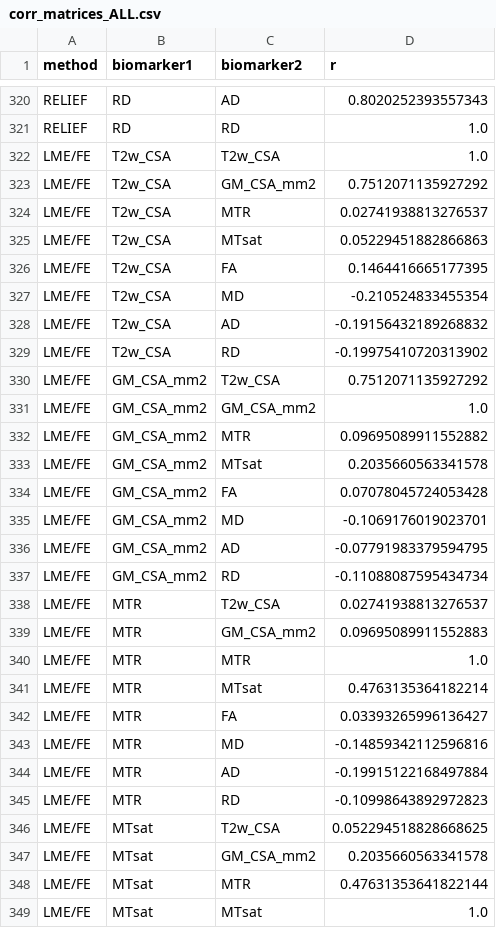
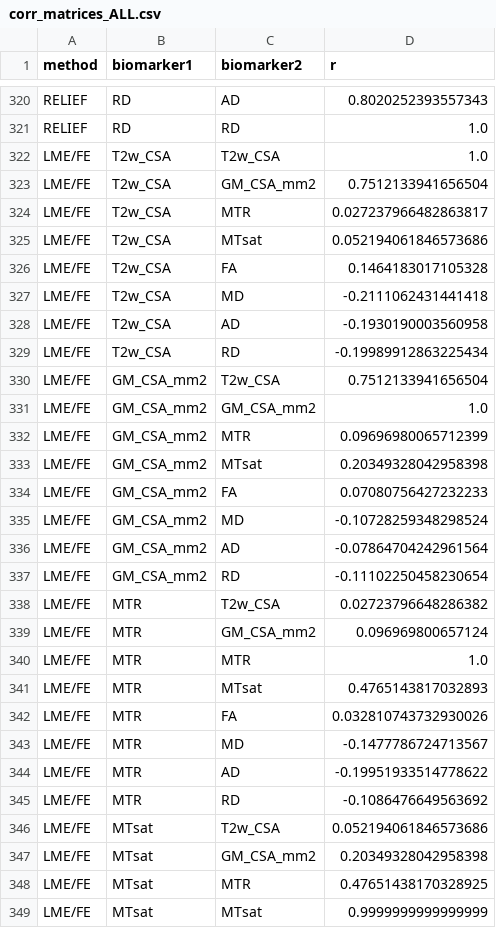
Before and after one commit to wudengke2010/spine-generic-harmonization, a CSV file: data/corr_matrices_ALL.csv, drawn as a sheet; only a part is shown, gaps mark what is left out; the diff covers the shown part only.

Commit message:
v1.6.3: replace stale covariance data with the complete-case refits that FigS4 was drawn from
Root cause of a long-standing figure/text conflict:
- data/corr_matrices_{HC,ALL}.csv and data/frobenius_distance_{HC,ALL}.csv in the
  repository were still the v1.2.0 (2026-08-24) versions, computed before the
  complete-case refits of ComBat and LME.
- cov_frobenius_fig.py was rerun on 2026-09-01 against the complete-case
  harmonised tables (step3_cc) and regenerated FigS4 -- but the CSV outputs of
  that rerun were never copied back into the repository.
- v1.5.2 then changed the manuscript from 0.05 to 0.11 (and 38.1% to 37.4%)
  on the basis of the stale repository copy, which moved the text AWAY from
  what the published figure actually shows.

Correction:
- The four covariance files are replaced with the 2026-09-01 outputs, which are
  what FigS4 panels (a) and (b) display (Orig-ComBat 1.55/1.64, ComBat-joint 0.05/0.04).
- v1.6.2 already restored the text to these values: ComBat vs ComBat-joint
  0.048 (HC) / 0.036 (ALL); CovBat vs RELIEF 0.094 / 0.078; method-to-original
  displacement 38.1-41.3% (HC) and 40.2-43.0% (ALL); ||R_orig||_F = 4.08 / 4.07.
- Text, supplementary data and FigS4 are now mutually consistent.

Verification:
- code/compare_data_sources.py: all 17 files promised in ESM S8 are now
  byte-identical to the authoritative results tree.
- Recomputed from the corrected matrices: every percentage and pairwise distance
  in main text L199 and the ESM FigS4 caption reproduces to the reported precision.

The earlier commit (ed91a3f) described 0.11 as "not present in any matrix";
that was true of the complete-case matrices but not of the stale repository copy.
Corrected here.

```diff
--- a/data/corr_matrices_ALL.csv
+++ b/data/corr_matrices_ALL.csv
@@ -322,28 +322,28 @@ RELIEF,RD,RD,1.0
 LME/FE,T2w_CSA,T2w_CSA,1.0
-LME/FE,T2w_CSA,GM_CSA_mm2,0.7512071135927292
-LME/FE,T2w_CSA,MTR,0.02741938813276537
-LME/FE,T2w_CSA,MTsat,0.05229451882866863
-LME/FE,T2w_CSA,FA,0.1464416665177395
-LME/FE,T2w_CSA,MD,-0.210524833455354
-LME/FE,T2w_CSA,AD,-0.19156432189268832
-LME/FE,T2w_CSA,RD,-0.19975410720313902
-LME/FE,GM_CSA_mm2,T2w_CSA,0.7512071135927292
+LME/FE,T2w_CSA,GM_CSA_mm2,0.7512133941656504
+LME/FE,T2w_CSA,MTR,0.027237966482863817
+LME/FE,T2w_CSA,MTsat,0.052194061846573686
+LME/FE,T2w_CSA,FA,0.1464183017105328
+LME/FE,T2w_CSA,MD,-0.2111062431441418
+LME/FE,T2w_CSA,AD,-0.1930190003560958
+LME/FE,T2w_CSA,RD,-0.19989912863225434
+LME/FE,GM_CSA_mm2,T2w_CSA,0.7512133941656504
 LME/FE,GM_CSA_mm2,GM_CSA_mm2,1.0
-LME/FE,GM_CSA_mm2,MTR,0.09695089911552882
-LME/FE,GM_CSA_mm2,MTsat,0.2035660563341578
-LME/FE,GM_CSA_mm2,FA,0.07078045724053428
-LME/FE,GM_CSA_mm2,MD,-0.1069176019023701
-LME/FE,GM_CSA_mm2,AD,-0.07791983379594795
-LME/FE,GM_CSA_mm2,RD,-0.11088087595434734
-LME/FE,MTR,T2w_CSA,0.02741938813276537
-LME/FE,MTR,GM_CSA_mm2,0.09695089911552883
+LME/FE,GM_CSA_mm2,MTR,0.09696980065712399
+LME/FE,GM_CSA_mm2,MTsat,0.20349328042958398
+LME/FE,GM_CSA_mm2,FA,0.07080756427232233
+LME/FE,GM_CSA_mm2,MD,-0.10728259348298524
+LME/FE,GM_CSA_mm2,AD,-0.07864704242961564
+LME/FE,GM_CSA_mm2,RD,-0.11102250458230654
+LME/FE,MTR,T2w_CSA,0.02723796648286382
+LME/FE,MTR,GM_CSA_mm2,0.096969800657124
 LME/FE,MTR,MTR,1.0
-LME/FE,MTR,MTsat,0.4763135364182214
-LME/FE,MTR,FA,0.03393265996136427
-LME/FE,MTR,MD,-0.14859342112596816
-LME/FE,MTR,AD,-0.19915122168497884
-LME/FE,MTR,RD,-0.10998643892972823
-LME/FE,MTsat,T2w_CSA,0.052294518828668625
-LME/FE,MTsat,GM_CSA_mm2,0.2035660563341578
-LME/FE,MTsat,MTR,0.47631353641822144
-LME/FE,MTsat,MTsat,1.0
+LME/FE,MTR,MTsat,0.4765143817032893
+LME/FE,MTR,FA,0.032810743732930026
+LME/FE,MTR,MD,-0.1477786724713567
+LME/FE,MTR,AD,-0.19951933514778622
+LME/FE,MTR,RD,-0.1086476649563692
+LME/FE,MTsat,T2w_CSA,0.052194061846573686
+LME/FE,MTsat,GM_CSA_mm2,0.20349328042958398
+LME/FE,MTsat,MTR,0.47651438170328925
+LME/FE,MTsat,MTsat,0.9999999999999999
```
Also changed, not shown: 90 edited cells elsewhere in this file, data/corr_matrices_HC.csv, data/frobenius_distance_ALL.csv, 1 other file.
